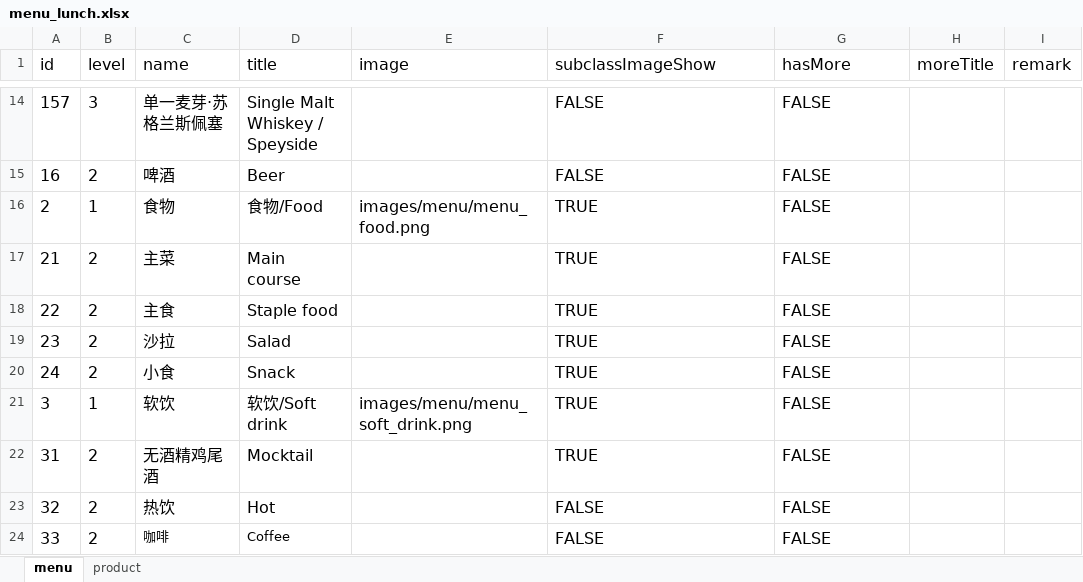
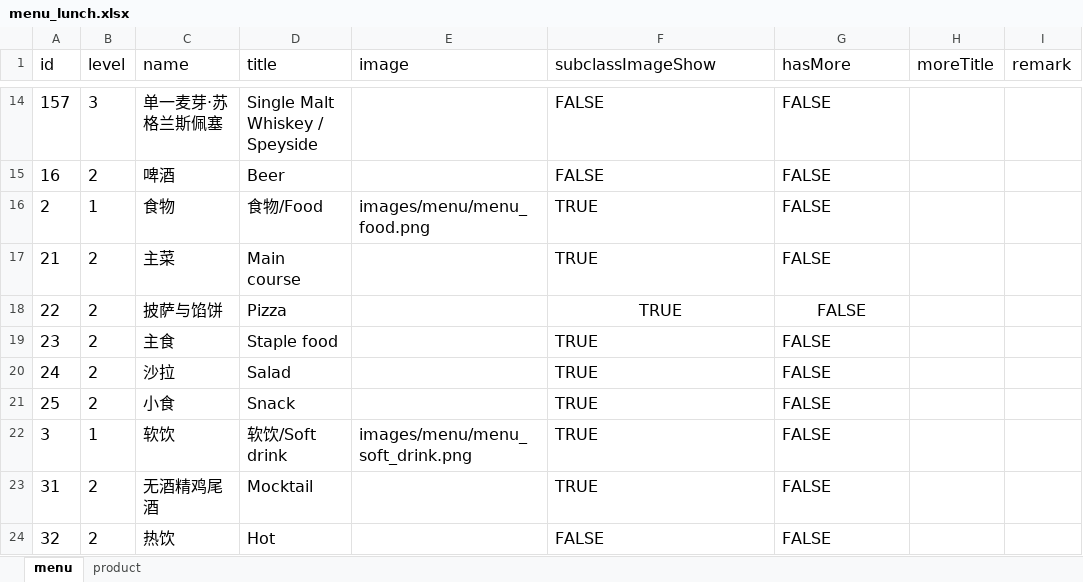
Before and after one commit to rootinn123/rootinn123.github.io, an Excel workbook: data/menu_lunch.xlsx, sheet menu, drawn as a sheet; only a part is shown, gaps mark what is left out; the shorter side is filled out with more unchanged rows; values as stored, in another font and other column widths than the file's, no borders; the diff names each change by its address in the sheet, - before the commit and + after, or states it on an @@ line.

```diff
--- a/data/menu_lunch.xlsx (sheet menu)
+++ b/data/menu_lunch.xlsx (sheet menu)
-C18 (name): 主食
+C18 (name): 披萨与馅饼
-D18 (title): Staple food
+D18 (title): Pizza
-F18:G18 alignment: left
+F18:G18 alignment: center
-C19 (name): 沙拉
+C19 (name): 主食
-D19 (title): Salad
+D19 (title): Staple food
-C20 (name): 小食
+C20 (name): 沙拉
-D20 (title): Snack
+D20 (title): Salad
+row 21: 25 | 2 | 小食 | Snack |  | TRUE | FALSE
```
Also changed, not shown: sheet product, data/menu_dinner.xlsx, 1 other file.
